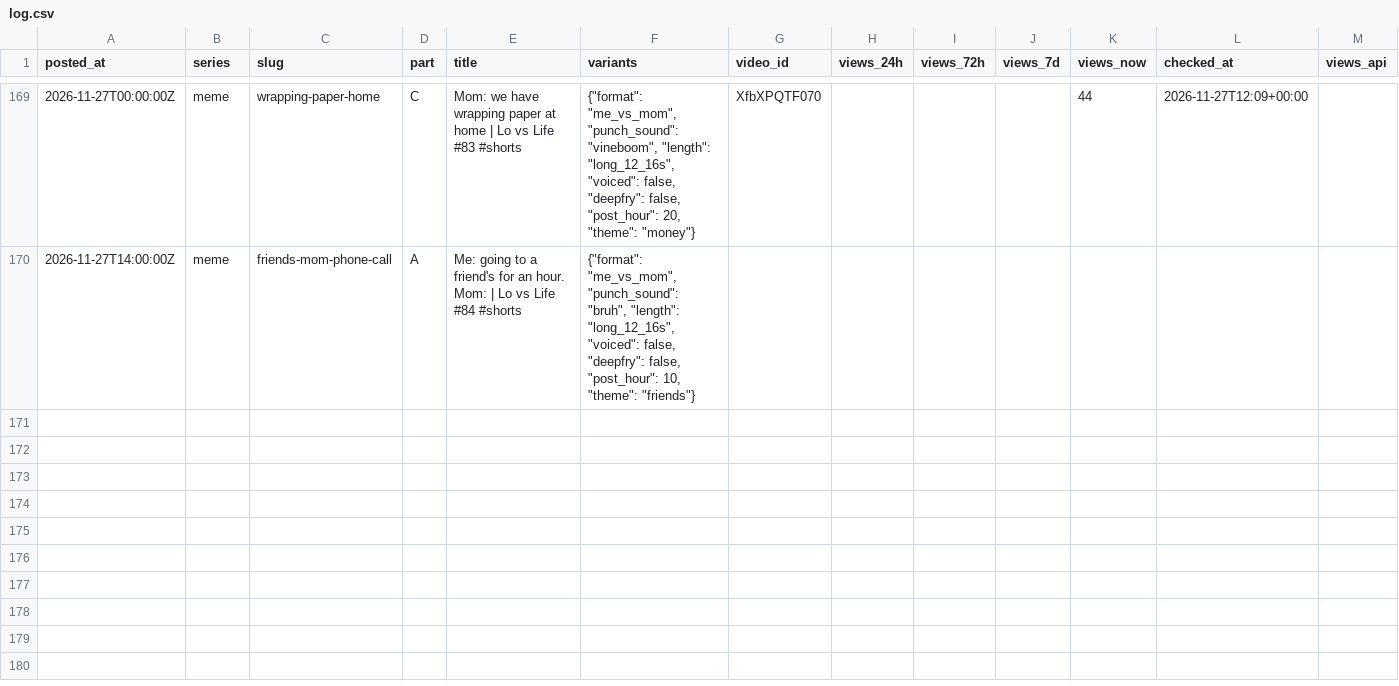
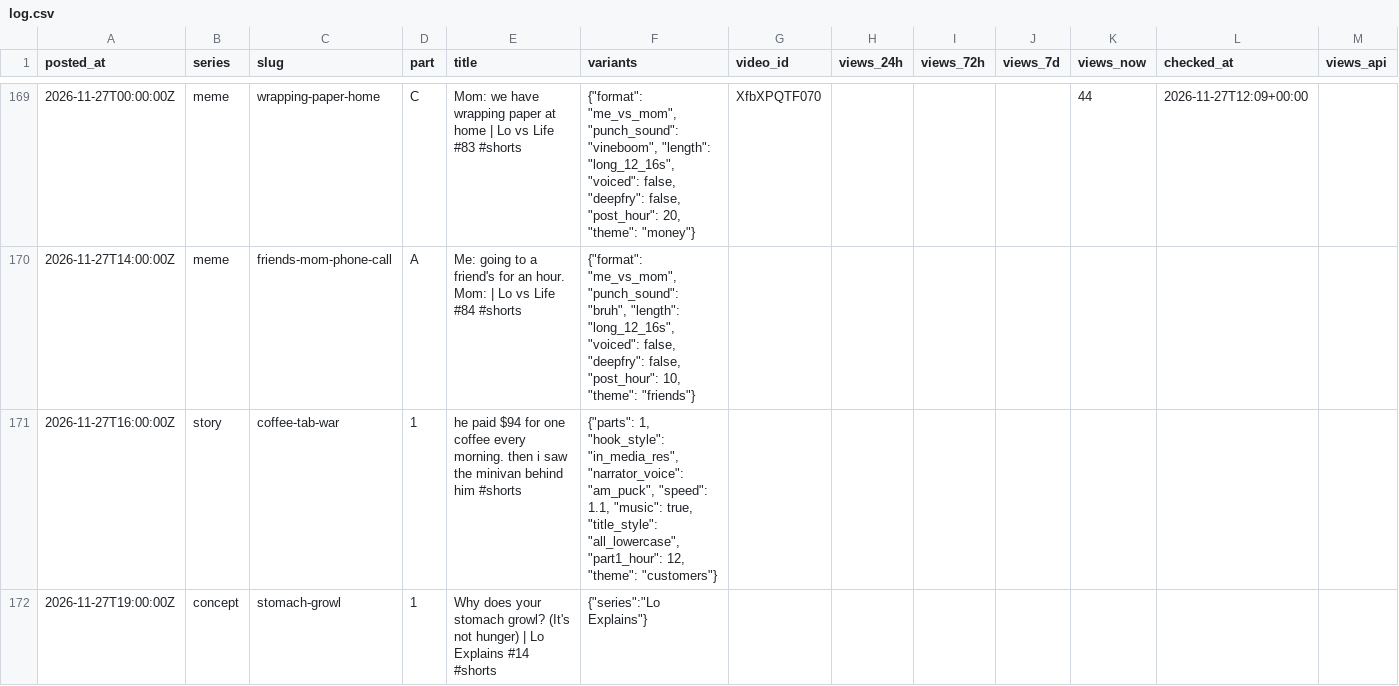
Before and after one commit to vk1311/snortlo, a CSV file: experiments/log.csv, drawn as a sheet; only a part is shown, gaps mark what is left out; rows hold the shown columns only; the diff names each change by its address in the sheet, - before the commit and + after, or states it on an @@ line.

```diff
--- a/experiments/log.csv
+++ b/experiments/log.csv
+row 171: 2026-11-27T16:00:00Z | story | coffee-tab-war | 1 | he paid $94 for one coffee every morning. then i saw the minivan behind him #shorts | {"parts": 1, "hook_style": "in_media_res", "narrator_voice": "am_puck", "speed": 1.1, "music": true, "title_style": "all_lowercase", "part1_hour": 12, "theme": "customers"}
+row 172: 2026-11-27T19:00:00Z | concept | stomach-growl | 1 | Why does your stomach growl? (It's not hunger) | Lo Explains #14 #shorts | {"series":"Lo Explains"}
```
Also changed, not shown: 11 other files.
